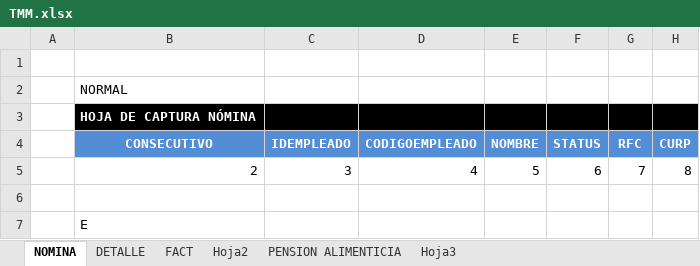
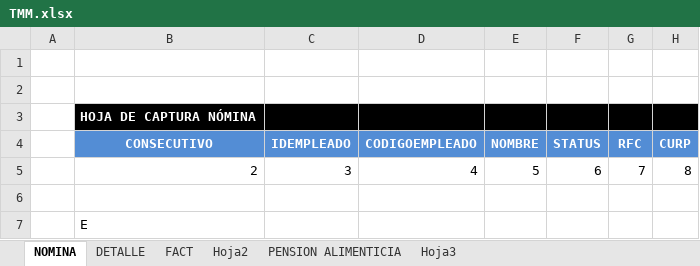
Before and after one commit to omarcin81/OperadoraNominas, an Excel workbook: OperadoraNominas/bin/Debug/Archivos/TMM.xlsx, sheet NOMINA, drawn as a sheet; only a part is shown; values as stored, in another font and other column widths than the file's, no borders; the diff names each change by its address in the sheet, - before the commit and + after, or states it on an @@ line.

```diff
--- a/OperadoraNominas/bin/Debug/Archivos/TMM.xlsx (sheet NOMINA)
+++ b/OperadoraNominas/bin/Debug/Archivos/TMM.xlsx (sheet NOMINA)
-B2 (CONSECUTIVO): NORMAL
+B2 (CONSECUTIVO): (empty)
```
Also changed, not shown: OperadoraNominas/bin/Debug/Archivos/timbrado_tmmdc_q.xlsx, 7 other files.
